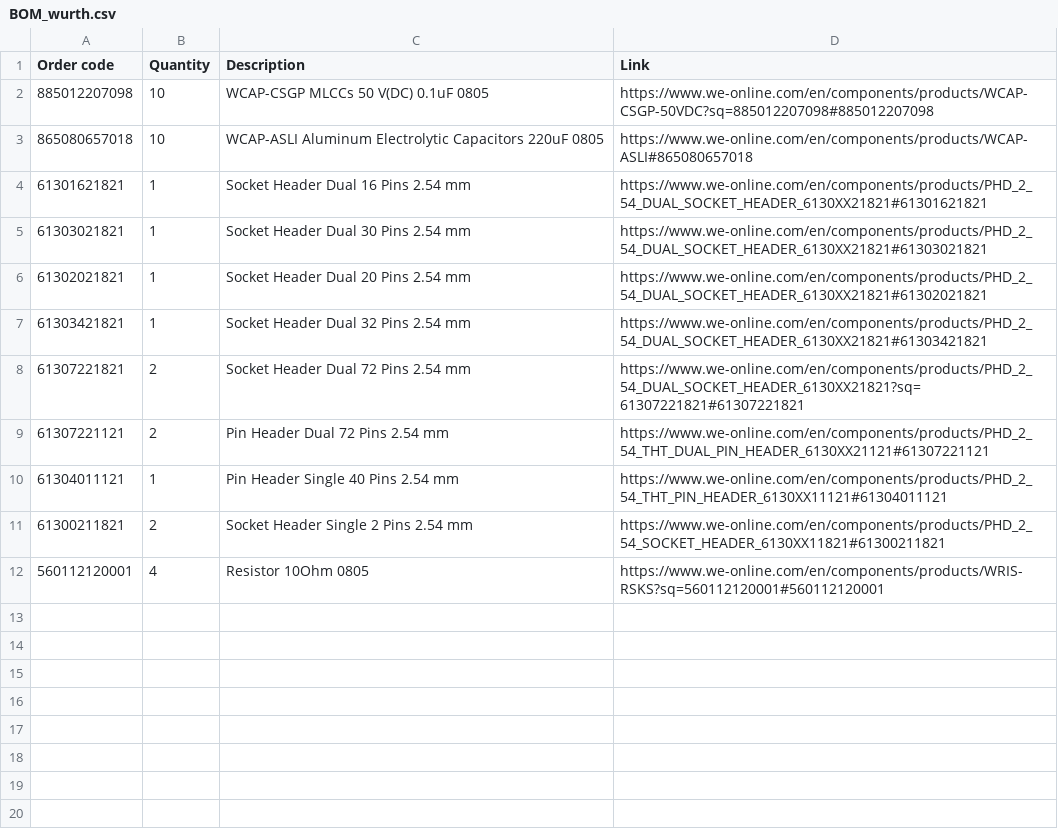
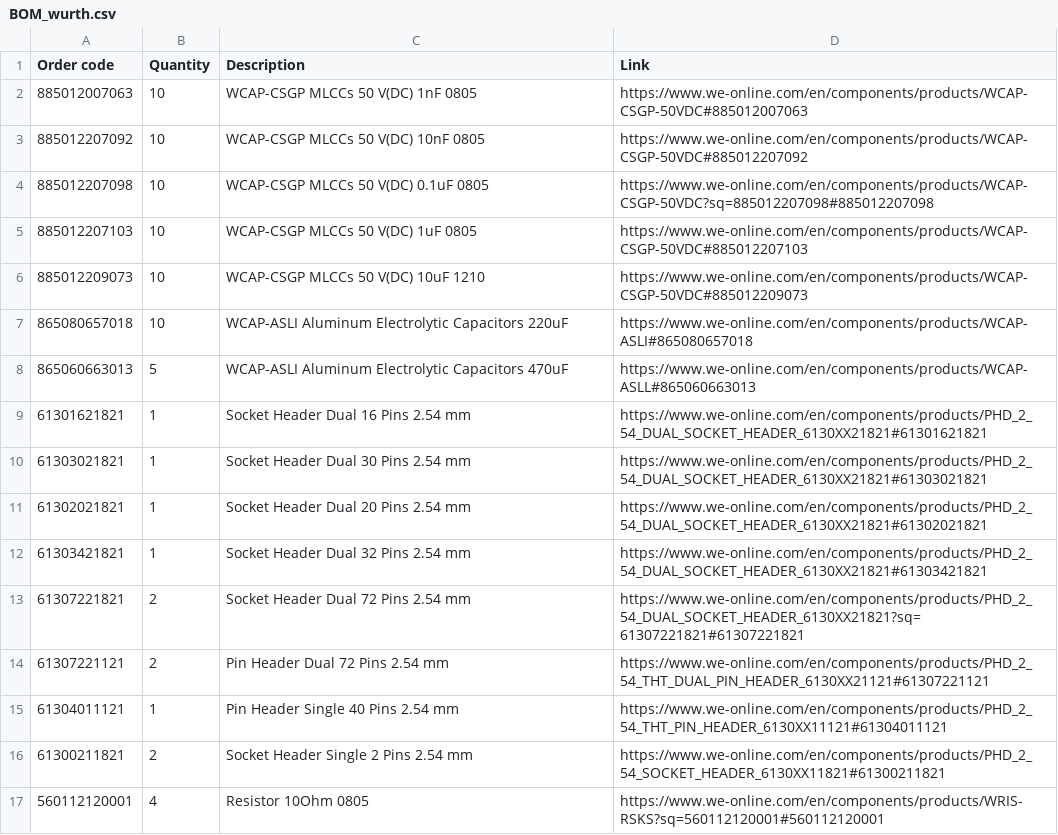
Before and after one commit to DVA490-474-Project-Course/SSL-Hardware-Development, a CSV file: BOM/BOM_wurth.csv, drawn as a sheet.

Commit message:
Added socket headers and capacitors for mainboard

```diff
--- a/BOM/BOM_wurth.csv
+++ b/BOM/BOM_wurth.csv
@@ -1,4 +1,9 @@
 Order code,Quantity,Description,Link
+885012007063,10,WCAP-CSGP MLCCs 50 V(DC) 1nF 0805,https://www.we-online.com/en/components/products/WCAP-CSGP-50VDC#885012007063
+885012207092,10,WCAP-CSGP MLCCs 50 V(DC) 10nF 0805,https://www.we-online.com/en/components/products/WCAP-CSGP-50VDC#885012207092
 885012207098,10,WCAP-CSGP MLCCs 50 V(DC) 0.1uF 0805,https://www.we-online.com/en/components/products/WCAP-CSGP-50VDC?sq=885012207098#885012207098
-865080657018,10,WCAP-ASLI Aluminum Electrolytic Capacitors 220uF 0805,https://www.we-online.com/en/components/products/WCAP-ASLI#865080657018
+885012207103,10,WCAP-CSGP MLCCs 50 V(DC) 1uF 0805,https://www.we-online.com/en/components/products/WCAP-CSGP-50VDC#885012207103
+885012209073,10,WCAP-CSGP MLCCs 50 V(DC) 10uF 1210,https://www.we-online.com/en/components/products/WCAP-CSGP-50VDC#885012209073
+865080657018,10,WCAP-ASLI Aluminum Electrolytic Capacitors 220uF,https://www.we-online.com/en/components/products/WCAP-ASLI#865080657018
+865060663013,5,WCAP-ASLI Aluminum Electrolytic Capacitors 470uF,https://www.we-online.com/en/components/products/WCAP-ASLL#865060663013
 61301621821,1,Socket Header Dual 16 Pins 2.54 mm,https://www.we-online.com/en/components/products/PHD_2_54_DUAL_SOCKET_HEADER_6130XX21821#61301621821
```
